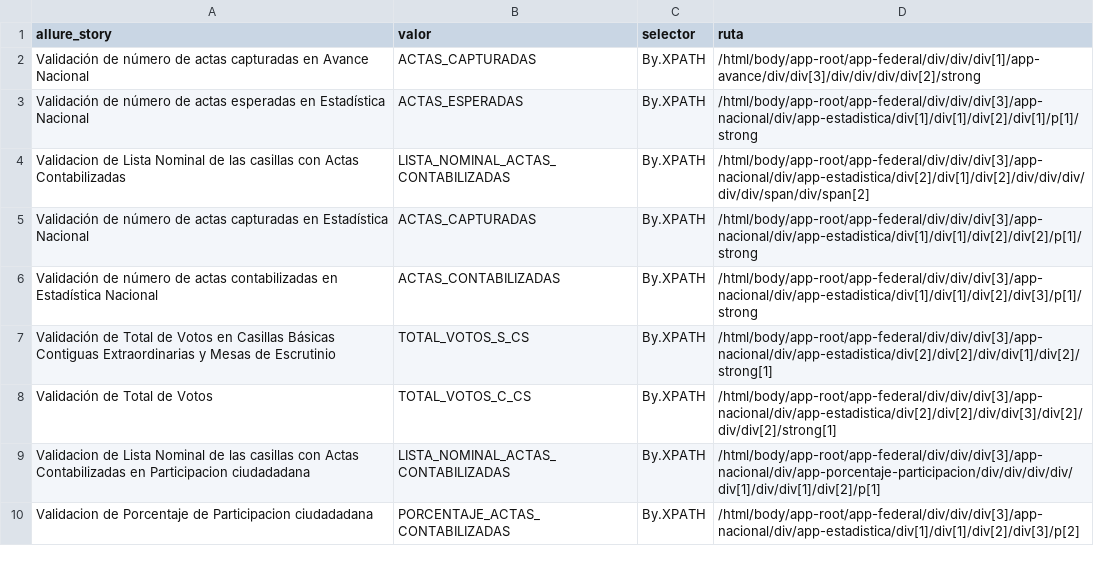
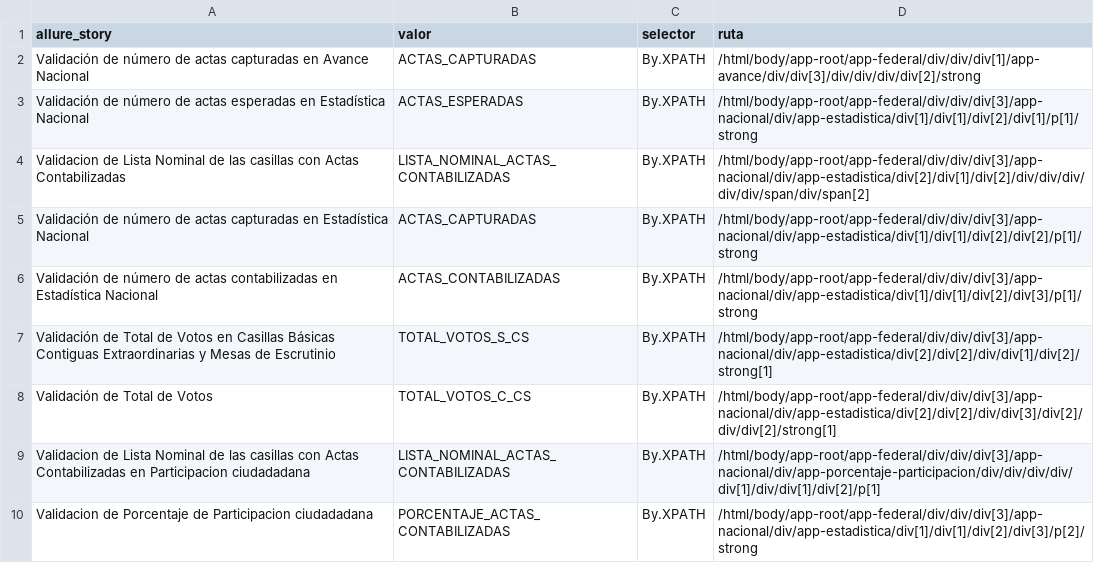
Before and after one commit to jessicatrejo32/PREP, a CSV file: elementos.csv, drawn as a sheet.

Commit message:
Update elementos.csv

```diff
--- a/elementos.csv
+++ b/elementos.csv
@@ -9,2 +9,2 @@ Validación de Total de Votos,TOTAL_VOTOS_C_CS, By.XPATH,/html/body/app-root/app
 Validacion de Lista Nominal de las casillas con Actas Contabilizadas en Participacion ciudadadana,LISTA_NOMINAL_ACTAS_CONTABILIZADAS,By.XPATH,/html/body/app-root/app-federal/div/div/div[3]/app-nacional/div/app-porcentaje-participacion/div/div/div/div/div[1]/div/div[1]/div[2]/p[1]
-Validacion de Porcentaje de Participacion ciudadadana,PORCENTAJE_ACTAS_CONTABILIZADAS,By.XPATH,/html/body/app-root/app-federal/div/div/div[3]/app-nacional/div/app-estadistica/div[1]/div[1]/div[2]/div[3]/p[2]
+Validacion de Porcentaje de Participacion ciudadadana,PORCENTAJE_ACTAS_CONTABILIZADAS,By.XPATH,/html/body/app-root/app-federal/div/div/div[3]/app-nacional/div/app-estadistica/div[1]/div[1]/div[2]/div[3]/p[2]/strong
```
